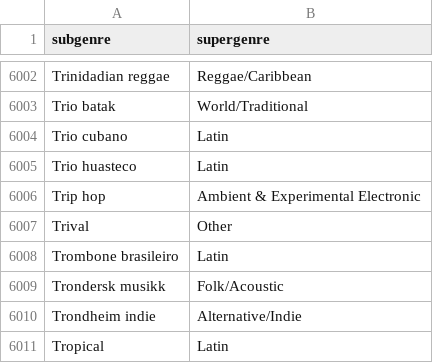
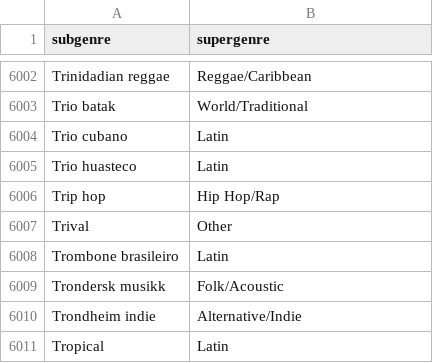
Before and after one commit to Teqfish/spotify_regifted_cn, a CSV file: datasets/enrichment/reference_info_supergenre_map(1).csv, drawn as a sheet; only a part is shown, gaps mark what is left out.

```diff
--- a/datasets/enrichment/reference_info_supergenre_map(1).csv
+++ b/datasets/enrichment/reference_info_supergenre_map(1).csv
@@ -6005,3 +6005,3 @@ Trio cubano,Latin
 Trio huasteco,Latin
-Trip hop,Ambient & Experimental Electronic
+Trip hop,Hip Hop/Rap
 Trival,Other
```
Also changed, not shown: 2 other files.
